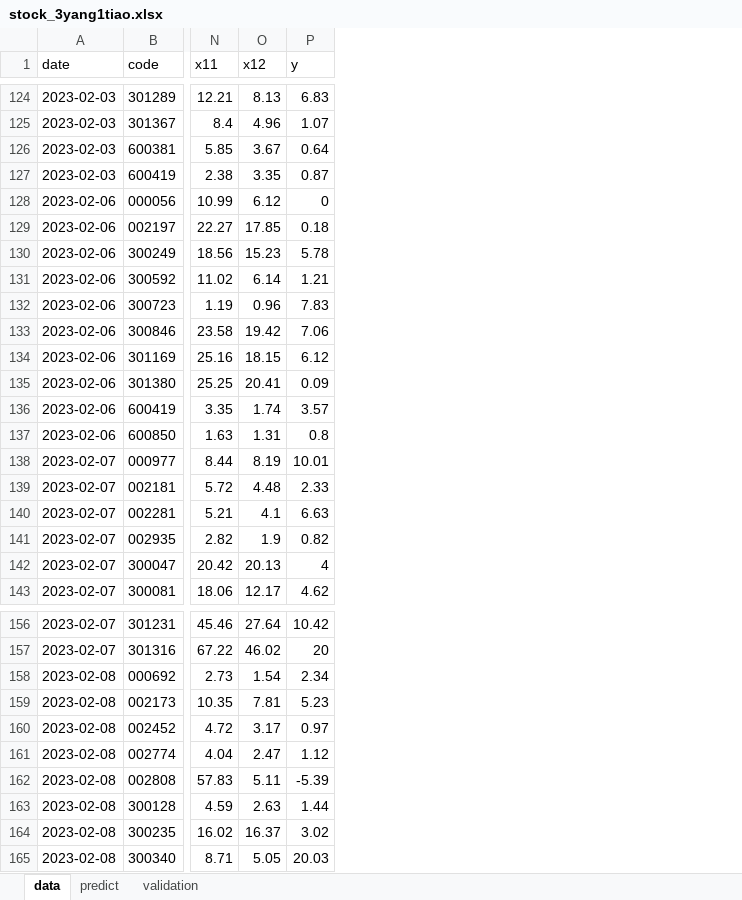
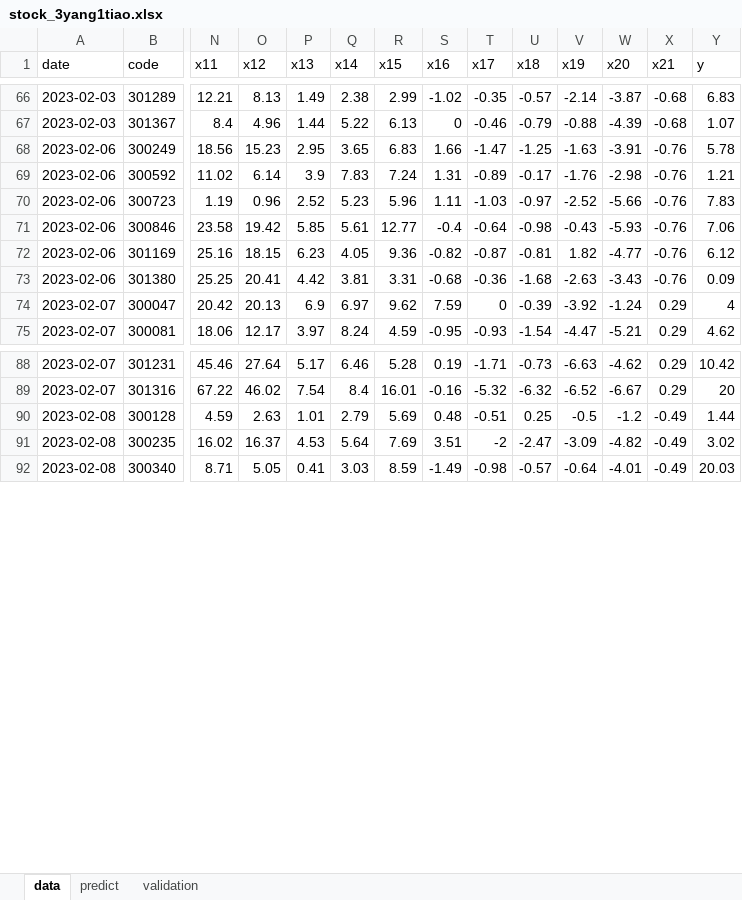
Before and after one commit to lvseouren/stock_pick, an Excel workbook: MachineLearning/data/stock_3yang1tiao.xlsx, sheet data, drawn as a sheet; only a part is shown, gaps mark what is left out; values as stored, in another font and other column widths than the file's, no borders; removed rows and columns are numbered as before the commit, all else as after; rows hold the shown columns only; the diff covers the shown part only; the diff names each change by its address in the sheet, - before the commit and + after, or states it on an @@ line.

```diff
--- a/MachineLearning/data/stock_3yang1tiao.xlsx (sheet data)
+++ b/MachineLearning/data/stock_3yang1tiao.xlsx (sheet data)
+column P (x13), rows 66-75: 1.49 | 1.44 | 2.95 | 3.9 | 2.52 | 5.85 | 6.23 | 4.42 | 6.9 | 3.97; rows 88-92: 5.17 | 7.54 | 1.01 | 4.53 | 0.41
+column Q (x14), rows 66-75: 2.38 | 5.22 | 3.65 | 7.83 | 5.23 | 5.61 | 4.05 | 3.81 | 6.97 | 8.24; rows 88-92: 6.46 | 8.4 | 2.79 | 5.64 | 3.03
+column R (x15), rows 66-75: 2.99 | 6.13 | 6.83 | 7.24 | 5.96 | 12.77 | 9.36 | 3.31 | 9.62 | 4.59; rows 88-92: 5.28 | 16.01 | 5.69 | 7.69 | 8.59
+column S (x16), rows 66-75: -1.02 | 0 | 1.66 | 1.31 | 1.11 | -0.4 | -0.82 | -0.68 | 7.59 | -0.95; rows 88-92: 0.19 | -0.16 | 0.48 | 3.51 | -1.49
+column T (x17), rows 66-75: -0.35 | -0.46 | -1.47 | -0.89 | -1.03 | -0.64 | -0.87 | -0.36 | 0 | -0.93; rows 88-92: -1.71 | -5.32 | -0.51 | -2 | -0.98
+column U (x18), rows 66-75: -0.57 | -0.79 | -1.25 | -0.17 | -0.97 | -0.98 | -0.81 | -1.68 | -0.39 | -1.54; rows 88-92: -0.73 | -6.32 | 0.25 | -2.47 | -0.57
+column V (x19), rows 66-75: -2.14 | -0.88 | -1.63 | -1.76 | -2.52 | -0.43 | 1.82 | -2.63 | -3.92 | -4.47; rows 88-92: -6.63 | -6.52 | -0.5 | -3.09 | -0.64
+column W (x20), rows 66-75: -3.87 | -4.39 | -3.91 | -2.98 | -5.66 | -5.93 | -4.77 | -3.43 | -1.24 | -5.21; rows 88-92: -4.62 | -6.67 | -1.2 | -4.82 | -4.01
+column X (x21), rows 66-75: -0.68 | -0.68 | -0.76 | -0.76 | -0.76 | -0.76 | -0.76 | -0.76 | 0.29 | 0.29; rows 88-92: 0.29 | 0.29 | -0.49 | -0.49 | -0.49
-row 126: 2023-02-03 | 600381 | 5.85 | 3.67 | 0.64
-row 127: 2023-02-03 | 600419 | 2.38 | 3.35 | 0.87
-row 128: 2023-02-06 | 000056 | 10.99 | 6.12 | 0
-row 129: 2023-02-06 | 002197 | 22.27 | 17.85 | 0.18
-row 136: 2023-02-06 | 600419 | 3.35 | 1.74 | 3.57
-row 137: 2023-02-06 | 600850 | 1.63 | 1.31 | 0.8
-row 138: 2023-02-07 | 000977 | 8.44 | 8.19 | 10.01
-row 139: 2023-02-07 | 002181 | 5.72 | 4.48 | 2.33
-row 140: 2023-02-07 | 002281 | 5.21 | 4.1 | 6.63
-row 141: 2023-02-07 | 002935 | 2.82 | 1.9 | 0.82
-row 158: 2023-02-08 | 000692 | 2.73 | 1.54 | 2.34
-row 159: 2023-02-08 | 002173 | 10.35 | 7.81 | 5.23
-row 160: 2023-02-08 | 002452 | 4.72 | 3.17 | 0.97
-row 161: 2023-02-08 | 002774 | 4.04 | 2.47 | 1.12
-row 162: 2023-02-08 | 002808 | 57.83 | 5.11 | -5.39
```
Also changed, not shown: 6 added rows and 67 removed rows elsewhere in this sheet, sheet predict, MachineLearning/data/stock_3yang.xlsx, 21 other files.
